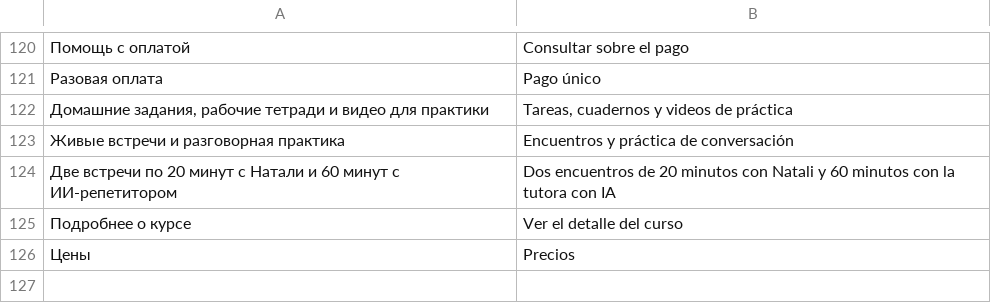
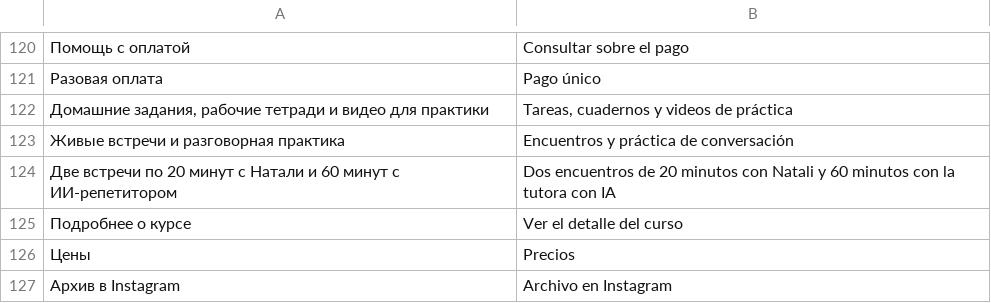
Before and after one commit to FranHerrera23/espanolconnatali, a TSV file: content/spanish-home.tsv, drawn as a sheet; only a part is shown, gaps mark what is left out; the diff names each change by its address in the sheet, - before the commit and + after, or states it on an @@ line.

```diff
--- a/content/spanish-home.tsv
+++ b/content/spanish-home.tsv
+row 127: Архив в Instagram | Archivo en Instagram
```
Also changed, not shown: content/english-home.tsv, 16 other files.
